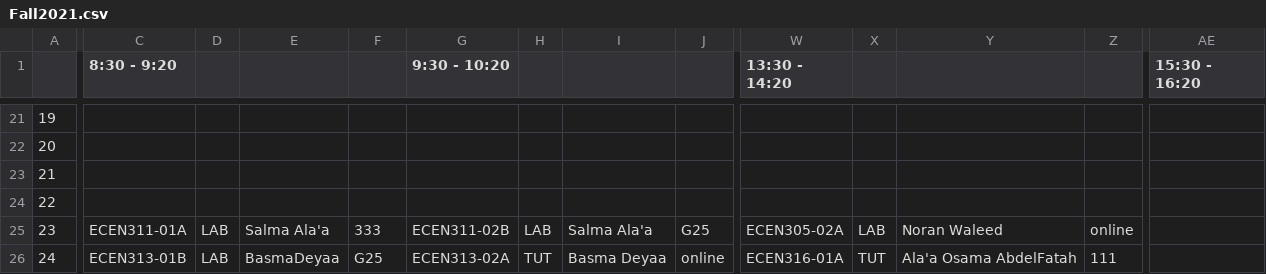
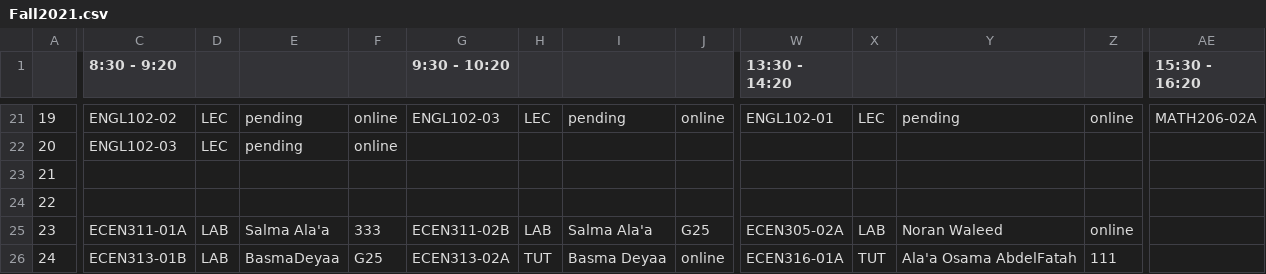
Before and after one commit to hossamhamzahm/TimeTable-Maker, a CSV file: Fall2021.csv, drawn as a sheet; only a part is shown, gaps mark what is left out; the diff covers the shown part only; the diff names each change by its address in the sheet, - before the commit and + after, or states it on an @@ line.

```diff
--- a/Fall2021.csv
+++ b/Fall2021.csv
-C21 (8:30 - 9:20): (empty)
+C21 (8:30 - 9:20): ENGL102-02
-D21:D22: (empty)
+D21:D22: LEC
-E21:E22: (empty)
+E21:E22: pending
-F21:F22: (empty)
+F21:F22: online
-G21 (9:30 - 10:20): (empty)
+G21 (9:30 - 10:20): ENGL102-03
-H21: (empty)
+H21: LEC
-I21: (empty)
+I21: pending
-J21: (empty)
+J21: online
-W21 (13:30 - 14:20): (empty)
+W21 (13:30 - 14:20): ENGL102-01
-X21: (empty)
+X21: LEC
-Y21: (empty)
+Y21: pending
-Z21: (empty)
+Z21: online
-AE21 (15:30 - 16:20): (empty)
+AE21 (15:30 - 16:20): MATH206-02A
-C22 (8:30 - 9:20): (empty)
+C22 (8:30 - 9:20): ENGL102-03
```
Also changed, not shown: 79 edited cells elsewhere in this file.
